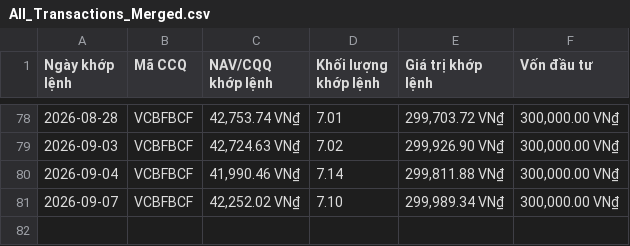
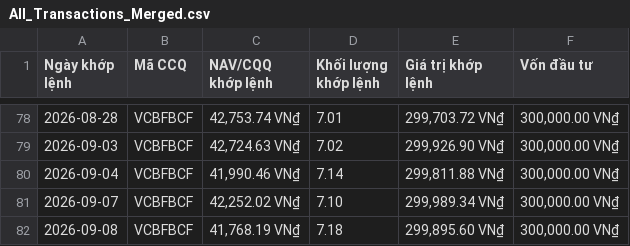
Before and after one commit to congdanh0101/vietnamese-fund-nav-tracker, a CSV file: data_trans/All_Transactions_Merged.csv, drawn as a sheet; only a part is shown, gaps mark what is left out; the diff names each change by its address in the sheet, - before the commit and + after, or states it on an @@ line.

```diff
--- a/data_trans/All_Transactions_Merged.csv
+++ b/data_trans/All_Transactions_Merged.csv
+row 82: 2026-09-08 | VCBFBCF | 41,768.19 VN₫ | 7.18 | 299,895.60 VN₫ | 300,000.00 VN₫
```
Also changed, not shown: data_trans/VCBFBCF_transaction.csv, nav_history_all.csv, 4 other files.
